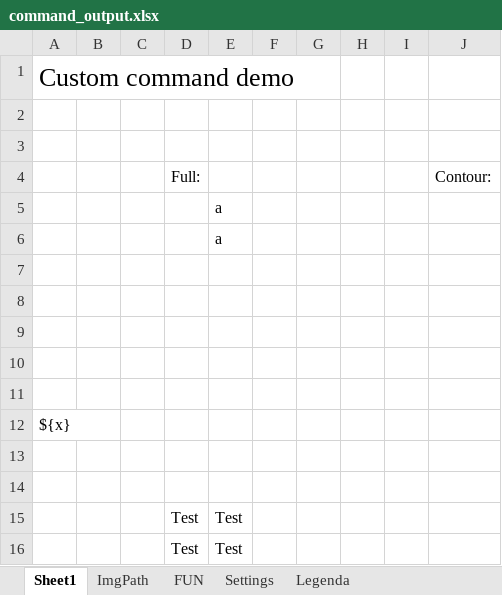
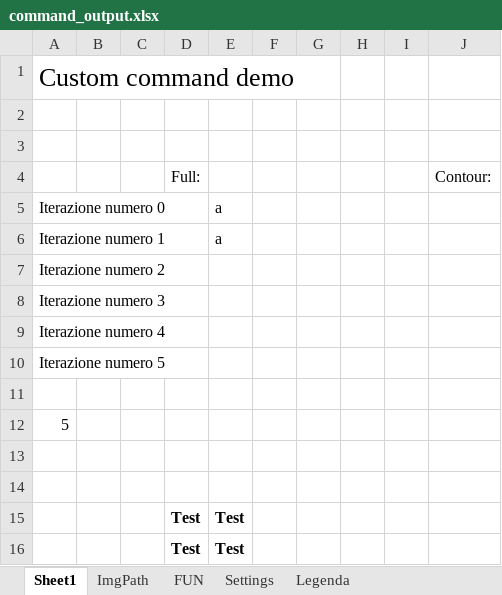
Before and after one commit to MauroWB/JXLS-Main-Rep, an Excel workbook: target/classes/custom_commands/excel/command_output.xlsx, sheet Sheet1, drawn as a sheet; values as stored, in another font and other column widths than the file's, no borders; removed rows and columns are numbered as before the commit, all else as after; the diff names each change by its address in the sheet, - before the commit and + after, or states it on an @@ line.

```diff
--- a/target/classes/custom_commands/excel/command_output.xlsx (sheet Sheet1)
+++ b/target/classes/custom_commands/excel/command_output.xlsx (sheet Sheet1)
-A5: (empty)
+A5: Iterazione numero 0
-A6: (empty)
+A6: Iterazione numero 1
+row 7: Iterazione numero 2
+row 8: Iterazione numero 3
+row 9: Iterazione numero 4
+row 10: Iterazione numero 5
-row 8: (empty)
-row 9: (empty)
-row 10: (empty)
-row 11: (empty)
-A12: ${x}
+A12: 5
-D15:E16 bold: off
+D15:E16 bold: on
```
Also changed, not shown: sheet ImgPath, src/main/resources/custom_commands/excel/command_output.xlsx, src/main/resources/custom_commands/excel/command_template.xlsx, 17 other files.
